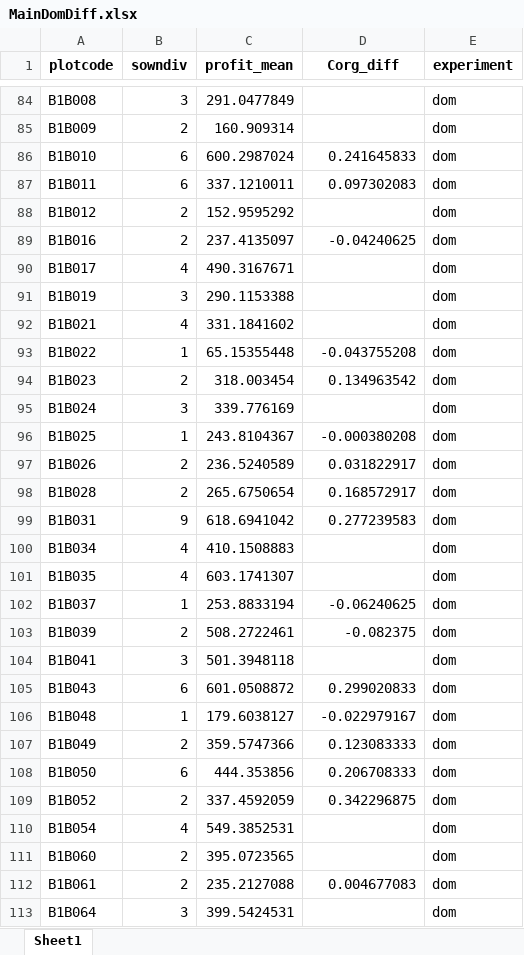
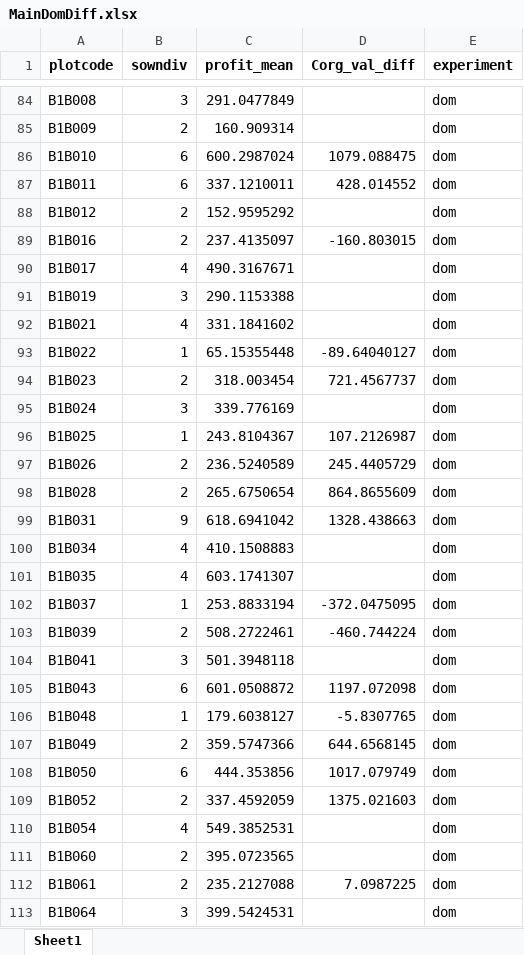
Before and after one commit to schnarfschnarf/Jena-Chapter, an Excel workbook: Data Analysis/1_Data/MainDomDiff.xlsx, sheet Sheet1, drawn as a sheet; only a part is shown, gaps mark what is left out; values as stored, in another font and other column widths than the file's, no borders; the diff covers the shown part only; the diff names each change by its address in the sheet, - before the commit and + after, or states it on an @@ line.

```diff
--- a/Data Analysis/1_Data/MainDomDiff.xlsx (sheet Sheet1)
+++ b/Data Analysis/1_Data/MainDomDiff.xlsx (sheet Sheet1)
-D1: Corg_diff
+D1: Corg_val_diff
-D86 (Corg_val_diff): 0.241645833
+D86 (Corg_val_diff): 1079.088475
-D87 (Corg_val_diff): 0.097302083
+D87 (Corg_val_diff): 428.014552
-D89 (Corg_val_diff): -0.04240625
+D89 (Corg_val_diff): -160.803015
-D93 (Corg_val_diff): -0.043755208
+D93 (Corg_val_diff): -89.64040127
-D94 (Corg_val_diff): 0.134963542
+D94 (Corg_val_diff): 721.4567737
-D96 (Corg_val_diff): -0.000380208
+D96 (Corg_val_diff): 107.2126987
-D97 (Corg_val_diff): 0.031822917
+D97 (Corg_val_diff): 245.4405729
-D98 (Corg_val_diff): 0.168572917
+D98 (Corg_val_diff): 864.8655609
-D99 (Corg_val_diff): 0.277239583
+D99 (Corg_val_diff): 1328.438663
-D102 (Corg_val_diff): -0.06240625
+D102 (Corg_val_diff): -372.0475095
-D103 (Corg_val_diff): -0.082375
+D103 (Corg_val_diff): -460.744224
-D105 (Corg_val_diff): 0.299020833
+D105 (Corg_val_diff): 1197.072098
-D106 (Corg_val_diff): -0.022979167
+D106 (Corg_val_diff): -5.8307765
-D107 (Corg_val_diff): 0.123083333
+D107 (Corg_val_diff): 644.6568145
-D108 (Corg_val_diff): 0.206708333
+D108 (Corg_val_diff): 1017.079749
-D109 (Corg_val_diff): 0.342296875
+D109 (Corg_val_diff): 1375.021603
-D112 (Corg_val_diff): 0.004677083
+D112 (Corg_val_diff): 7.0987225
```
Also changed, not shown: 153 edited cells elsewhere in this sheet, Data Analysis/1_Data/C&N_Soil/179_5_data.xlsx, Data Analysis/1_Data/Dominance_Experiment/carbon+bulk_dominance_2002+2017.xlsx, 27 other files.
